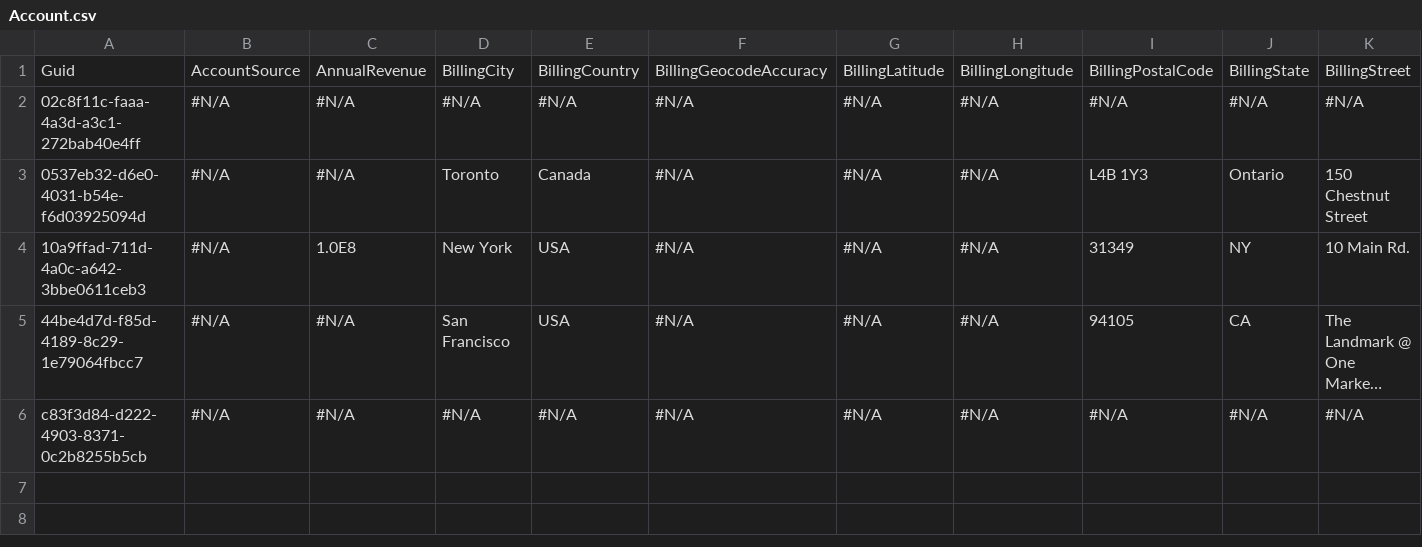
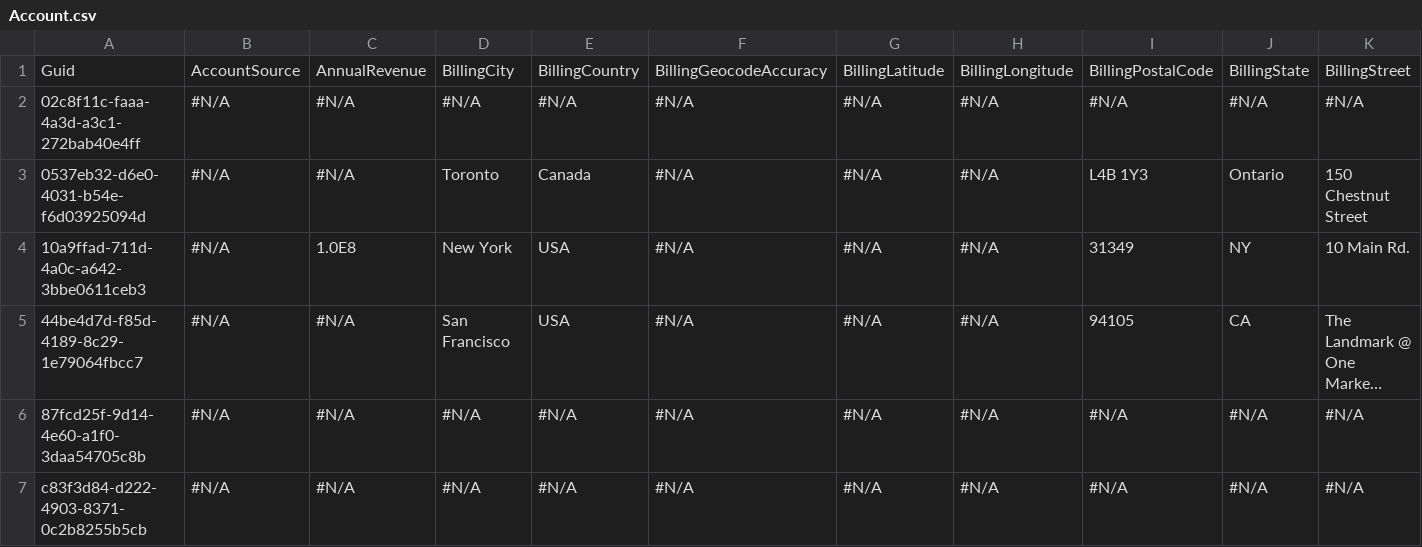
Before and after one commit to Asnafshaikh/11.23-Release, a CSV file: Account.csv, drawn as a sheet; only a part is shown; long unchanged cells end in …; rows hold the shown columns only; the diff names each change by its address in the sheet, - before the commit and + after, or states it on an @@ line.

Commit message:
Saved the state of the new instance into the repository branch

```diff
--- a/Account.csv
+++ b/Account.csv
+row 6: 87fcd25f-9d14-4e60-a1f0-3daa54705c8b | #N/A | #N/A | #N/A | #N/A | #N/A | #N/A | #N/A | #N/A | #N/A | #N/A
```
